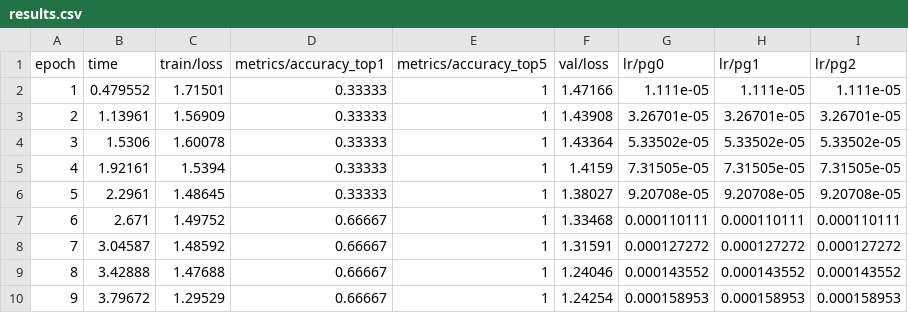
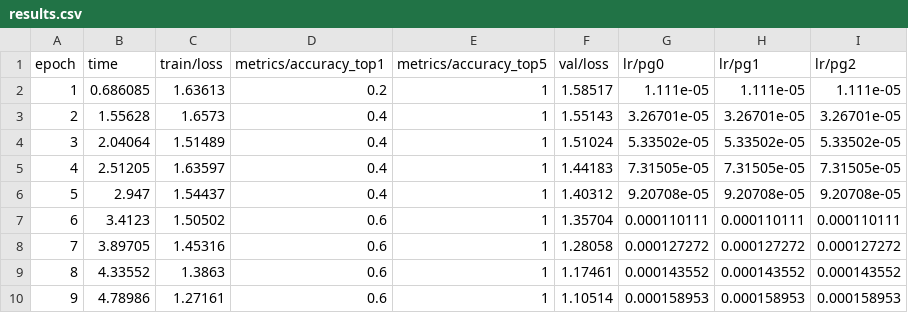
Before and after one commit to Kabir-Khan7/Image-Processing_Fundamental, a CSV file: Image_Classification/runs/mri_classifier/results.csv, drawn as a sheet; only a part is shown; the diff covers the shown part only.

```diff
--- a/Image_Classification/runs/mri_classifier/results.csv
+++ b/Image_Classification/runs/mri_classifier/results.csv
@@ -1,10 +1,10 @@
 epoch,time,train/loss,metrics/accuracy_top1,metrics/accuracy_top5,val/loss,lr/pg0,lr/pg1,lr/pg2
-1,0.479552,1.71501,0.33333,1,1.47166,1.111e-05,1.111e-05,1.111e-05
-2,1.13961,1.56909,0.33333,1,1.43908,3.26701e-05,3.26701e-05,3.26701e-05
-3,1.5306,1.60078,0.33333,1,1.43364,5.33502e-05,5.33502e-05,5.33502e-05
-4,1.92161,1.5394,0.33333,1,1.4159,7.31505e-05,7.31505e-05,7.31505e-05
-5,2.2961,1.48645,0.33333,1,1.38027,9.20708e-05,9.20708e-05,9.20708e-05
-6,2.671,1.49752,0.66667,1,1.33468,0.000110111,0.000110111,0.000110111
-7,3.04587,1.48592,0.66667,1,1.31591,0.000127272,0.000127272,0.000127272
-8,3.42888,1.47688,0.66667,1,1.24046,0.000143552,0.000143552,0.000143552
-9,3.79672,1.29529,0.66667,1,1.24254,0.000158953,0.000158953,0.000158953
+1,0.686085,1.63613,0.2,1,1.58517,1.111e-05,1.111e-05,1.111e-05
+2,1.55628,1.6573,0.4,1,1.55143,3.26701e-05,3.26701e-05,3.26701e-05
+3,2.04064,1.51489,0.4,1,1.51024,5.33502e-05,5.33502e-05,5.33502e-05
+4,2.51205,1.63597,0.4,1,1.44183,7.31505e-05,7.31505e-05,7.31505e-05
+5,2.947,1.54437,0.4,1,1.40312,9.20708e-05,9.20708e-05,9.20708e-05
+6,3.4123,1.50502,0.6,1,1.35704,0.000110111,0.000110111,0.000110111
+7,3.89705,1.45316,0.6,1,1.28058,0.000127272,0.000127272,0.000127272
+8,4.33552,1.3863,0.6,1,1.17461,0.000143552,0.000143552,0.000143552
+9,4.78986,1.27161,0.6,1,1.10514,0.000158953,0.000158953,0.000158953
```
Also changed, not shown: 5 added rows and 28 edited cells elsewhere in this file, 13 other files.
